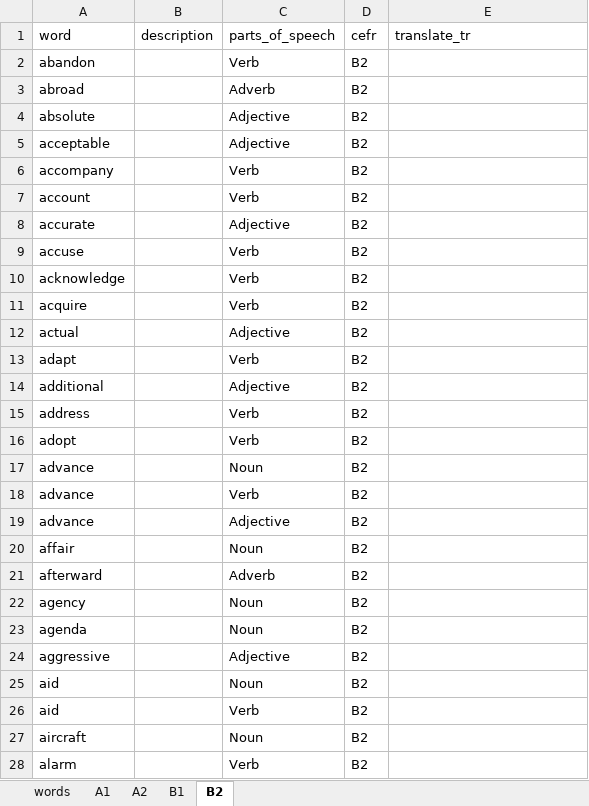
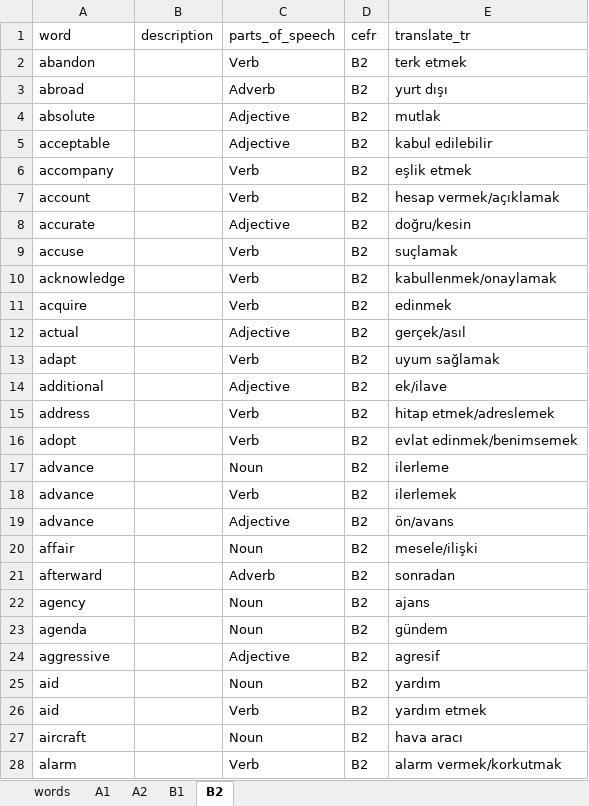
Before and after one commit to karslioglu/oxford3000, an Excel workbook: oxford3000.xlsx, sheet B2, drawn as a sheet; only a part is shown; values as stored, in another font and other column widths than the file's, no borders; the diff covers the shown part only; the diff names each change by its address in the sheet, - before the commit and + after, or states it on an @@ line.

```diff
--- a/oxford3000.xlsx (sheet B2)
+++ b/oxford3000.xlsx (sheet B2)
-E2 (translate_tr): (empty)
+E2 (translate_tr): terk etmek
-E3 (translate_tr): (empty)
+E3 (translate_tr): yurt dışı
-E4 (translate_tr): (empty)
+E4 (translate_tr): mutlak
-E5 (translate_tr): (empty)
+E5 (translate_tr): kabul edilebilir
-E6 (translate_tr): (empty)
+E6 (translate_tr): eşlik etmek
-E7 (translate_tr): (empty)
+E7 (translate_tr): hesap vermek/açıklamak
-E8 (translate_tr): (empty)
+E8 (translate_tr): doğru/kesin
-E9 (translate_tr): (empty)
+E9 (translate_tr): suçlamak
-E10 (translate_tr): (empty)
+E10 (translate_tr): kabullenmek/onaylamak
-E11 (translate_tr): (empty)
+E11 (translate_tr): edinmek
-E12 (translate_tr): (empty)
+E12 (translate_tr): gerçek/asıl
-E13 (translate_tr): (empty)
+E13 (translate_tr): uyum sağlamak
-E14 (translate_tr): (empty)
+E14 (translate_tr): ek/ilave
-E15 (translate_tr): (empty)
+E15 (translate_tr): hitap etmek/adreslemek
-E16 (translate_tr): (empty)
+E16 (translate_tr): evlat edinmek/benimsemek
-E17 (translate_tr): (empty)
+E17 (translate_tr): ilerleme
-E18 (translate_tr): (empty)
+E18 (translate_tr): ilerlemek
-E19 (translate_tr): (empty)
+E19 (translate_tr): ön/avans
-E20 (translate_tr): (empty)
+E20 (translate_tr): mesele/ilişki
-E21 (translate_tr): (empty)
+E21 (translate_tr): sonradan
-E22 (translate_tr): (empty)
+E22 (translate_tr): ajans
-E23 (translate_tr): (empty)
+E23 (translate_tr): gündem
-E24 (translate_tr): (empty)
+E24 (translate_tr): agresif
-E25 (translate_tr): (empty)
+E25 (translate_tr): yardım
-E26 (translate_tr): (empty)
+E26 (translate_tr): yardım etmek
-E27 (translate_tr): (empty)
+E27 (translate_tr): hava aracı
-E28 (translate_tr): (empty)
+E28 (translate_tr): alarm vermek/korkutmak
```
Also changed, not shown: 811 edited cells elsewhere in this sheet, sheet words, sheet A1, sheet A2, sheet B1, charts or pictures, 2 other files.
